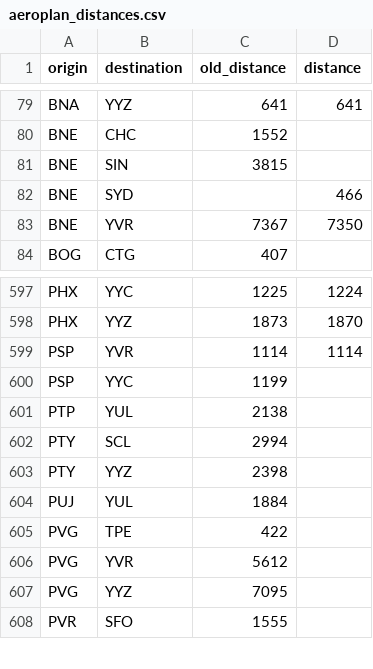
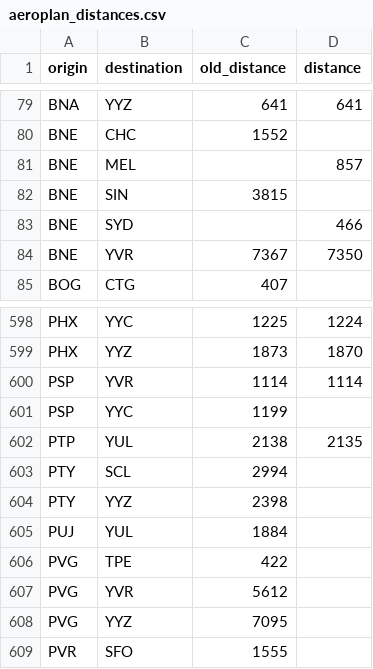
Before and after one commit to cowtool-llc/ac-sqd, a CSV file: src/main/resources/aeroplan_distances.csv, drawn as a sheet; only a part is shown, gaps mark what is left out.

Commit message:
Add/update multiple distances
• MEL-BNE is 857
• YUL-PTP is now 2135

```diff
--- a/src/main/resources/aeroplan_distances.csv
+++ b/src/main/resources/aeroplan_distances.csv
@@ -80,2 +80,3 @@ BNA,YYZ,641,641
 BNE,CHC,1552,
+BNE,MEL,,857
 BNE,SIN,3815,
@@ -600,3 +601,3 @@ PSP,YVR,1114,1114
 PSP,YYC,1199,
-PTP,YUL,2138,
+PTP,YUL,2138,2135
 PTY,SCL,2994,
```
